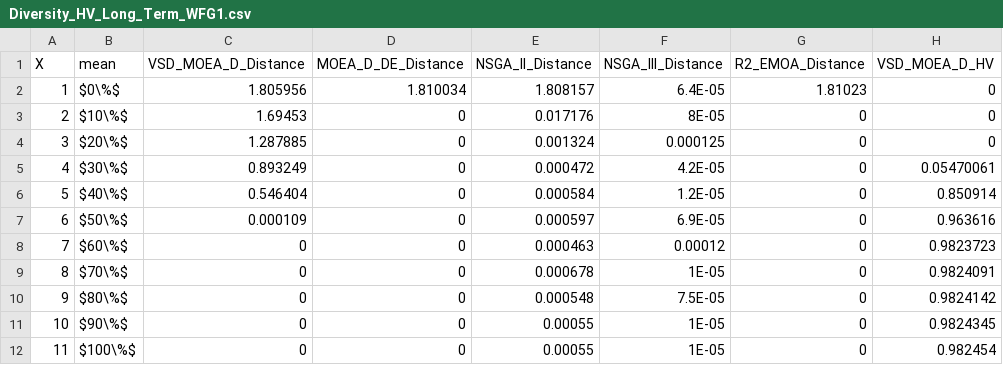
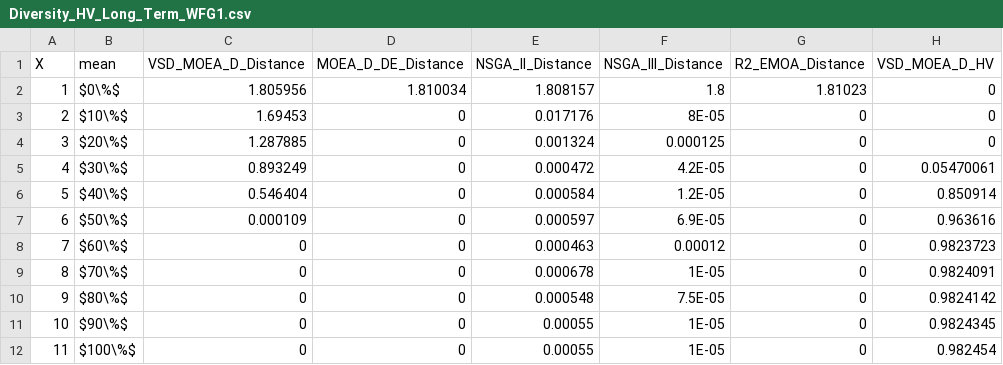
Before and after one commit to joelchaconcastillo/Decompositon-MOEA, a CSV file: version1/images/Diagrams_Tikz/CSV/Diversity_HV_Long_Term_WFG1.csv, drawn as a sheet; only a part is shown; the diff names each change by its address in the sheet, - before the commit and + after, or states it on an @@ line.

```diff
--- a/version1/images/Diagrams_Tikz/CSV/Diversity_HV_Long_Term_WFG1.csv
+++ b/version1/images/Diagrams_Tikz/CSV/Diversity_HV_Long_Term_WFG1.csv
-F2 (NSGA_III_Distance): 6.4E-05
+F2 (NSGA_III_Distance): 1.8
```
Also changed, not shown: 43 other files.
